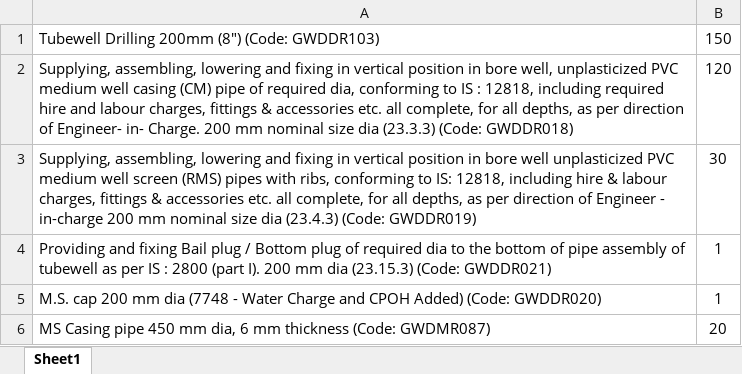
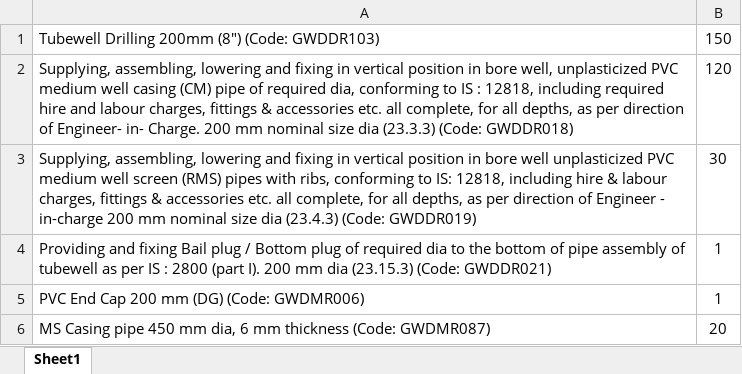
Before and after one commit to manulapulga/estimate-drafter, an Excel workbook: Data Base/Global Templates/200mm Tubewell Construction.xlsx, sheet Sheet1, drawn as a sheet; values as stored, in another font and other column widths than the file's, no borders; the diff names each change by its address in the sheet, - before the commit and + after, or states it on an @@ line.

```diff
--- a/Data Base/Global Templates/200mm Tubewell Construction.xlsx (sheet Sheet1)
+++ b/Data Base/Global Templates/200mm Tubewell Construction.xlsx (sheet Sheet1)
-A5: M.S. cap 200 mm dia (7748 - Water Charge and CPOH Added) (Code: GWDDR020)
+A5: PVC End Cap 200 mm (DG) (Code: GWDMR006)
```
Also changed, not shown: Data Base/Global Templates/150mm Tubewell Construction.xlsx, Data Base/Global Templates/Pre Cast RCC Ring for ARS Pit.xlsx.
